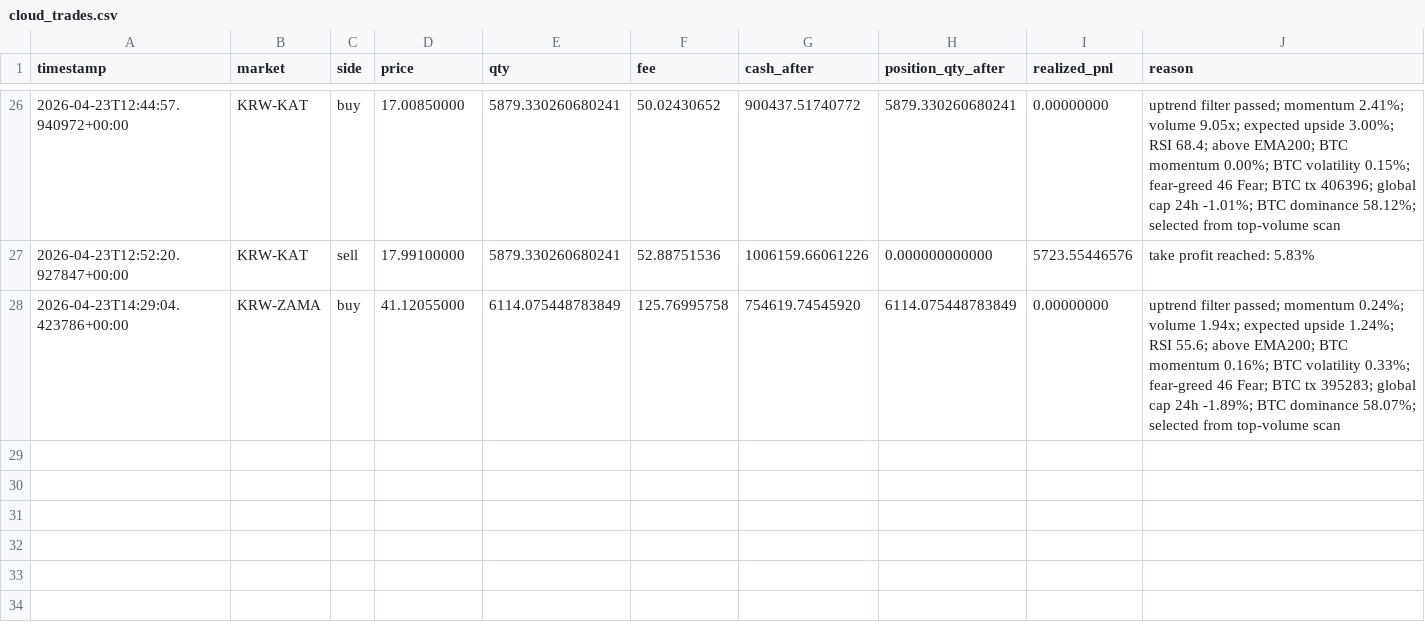
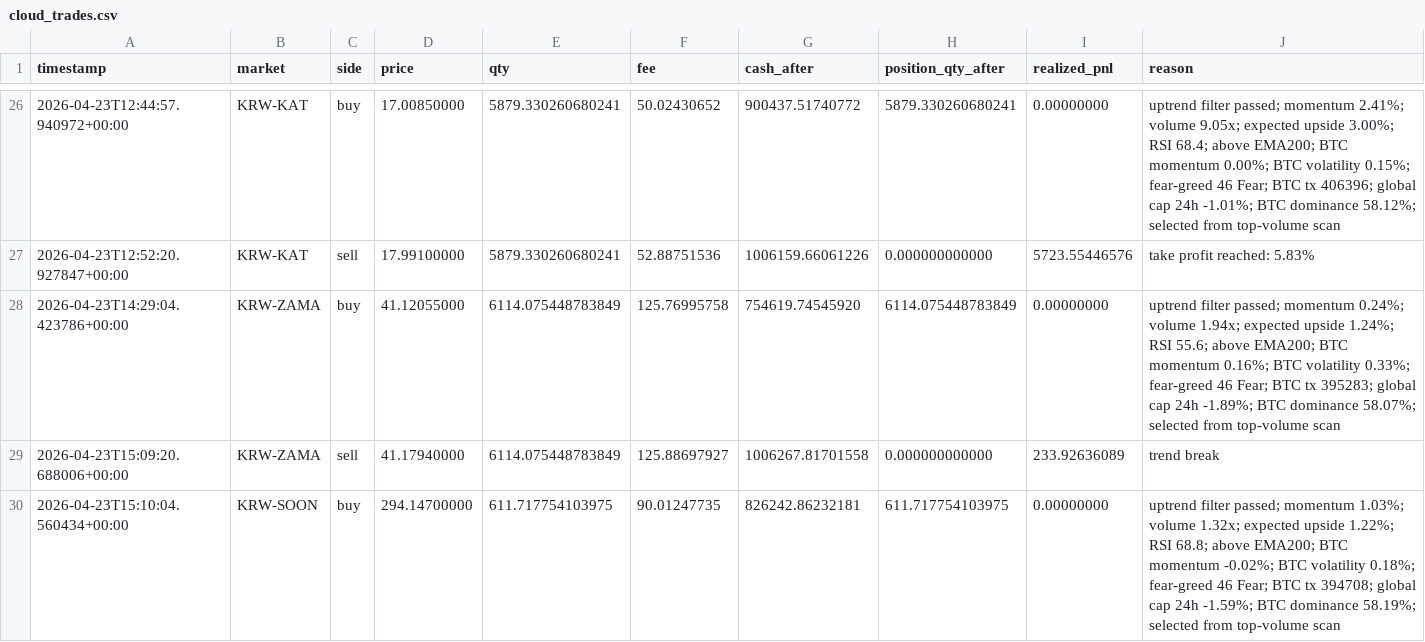
Before and after one commit to SangJunPark1/coin, a CSV file: data/cloud_trades.csv, drawn as a sheet; only a part is shown, gaps mark what is left out; the diff names each change by its address in the sheet, - before the commit and + after, or states it on an @@ line.

```diff
--- a/data/cloud_trades.csv
+++ b/data/cloud_trades.csv
+row 29: 2026-04-23T15:09:20.688006+00:00 | KRW-ZAMA | sell | 41.17940000 | 6114.075448783849 | 125.88697927 | 1006267.81701558 | 0.000000000000 | 233.92636089 | trend break
+row 30: 2026-04-23T15:10:04.560434+00:00 | KRW-SOON | buy | 294.14700000 | 611.717754103975 | 90.01247735 | 826242.86232181 | 611.717754103975 | 0.00000000 | uptrend filter passed; momentum 1.03%; volume 1.32x; expected upside 1.22%; RSI 68.8; above EMA200; BTC momentum -0.02%; BTC volatility 0.18%; fear-greed 46 Fear; BTC tx 394708; global cap 24h -1.59%; BTC dominance 58.19%; selected from top-volume scan
```
Also changed, not shown: 4 other files.
